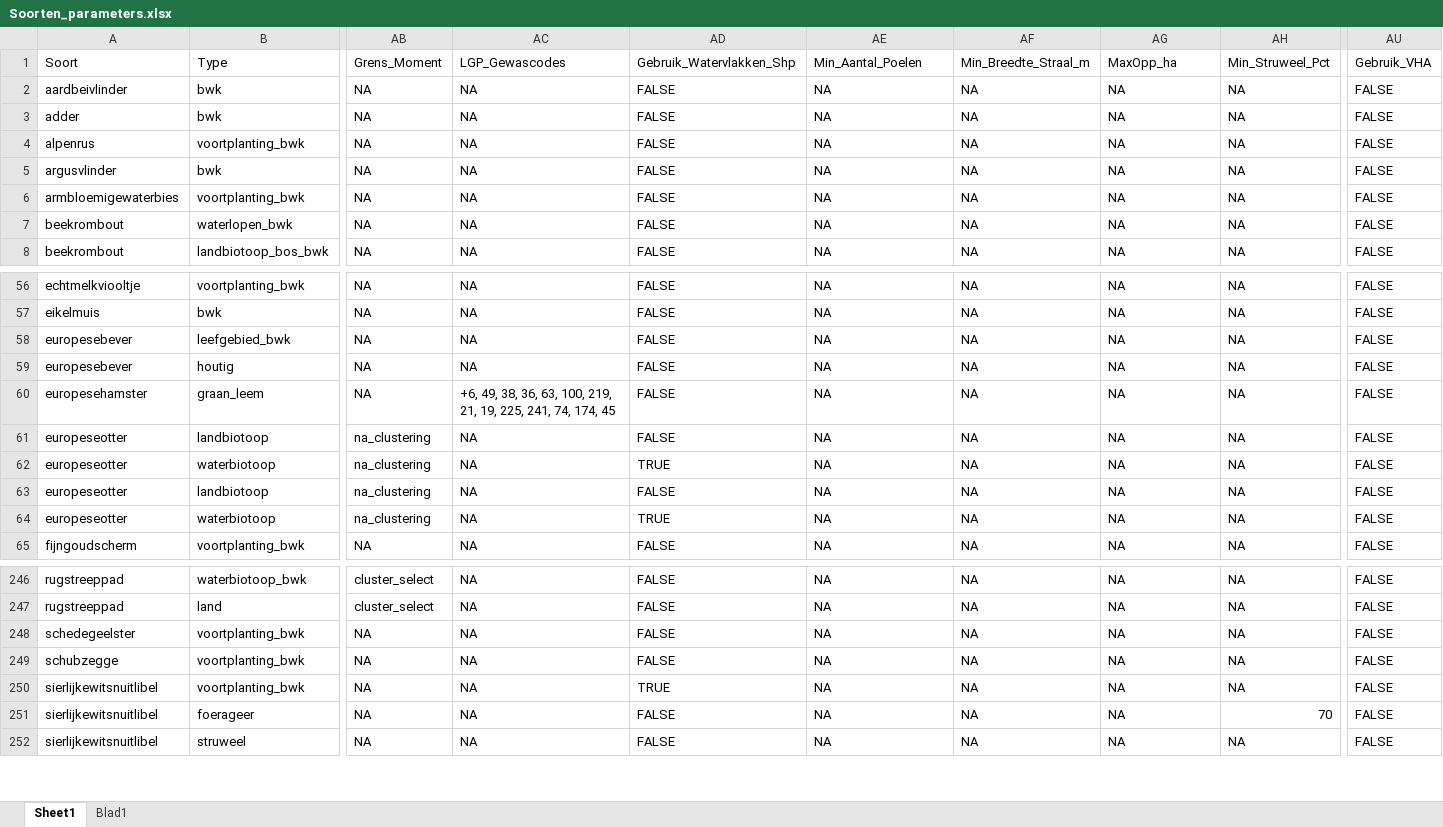
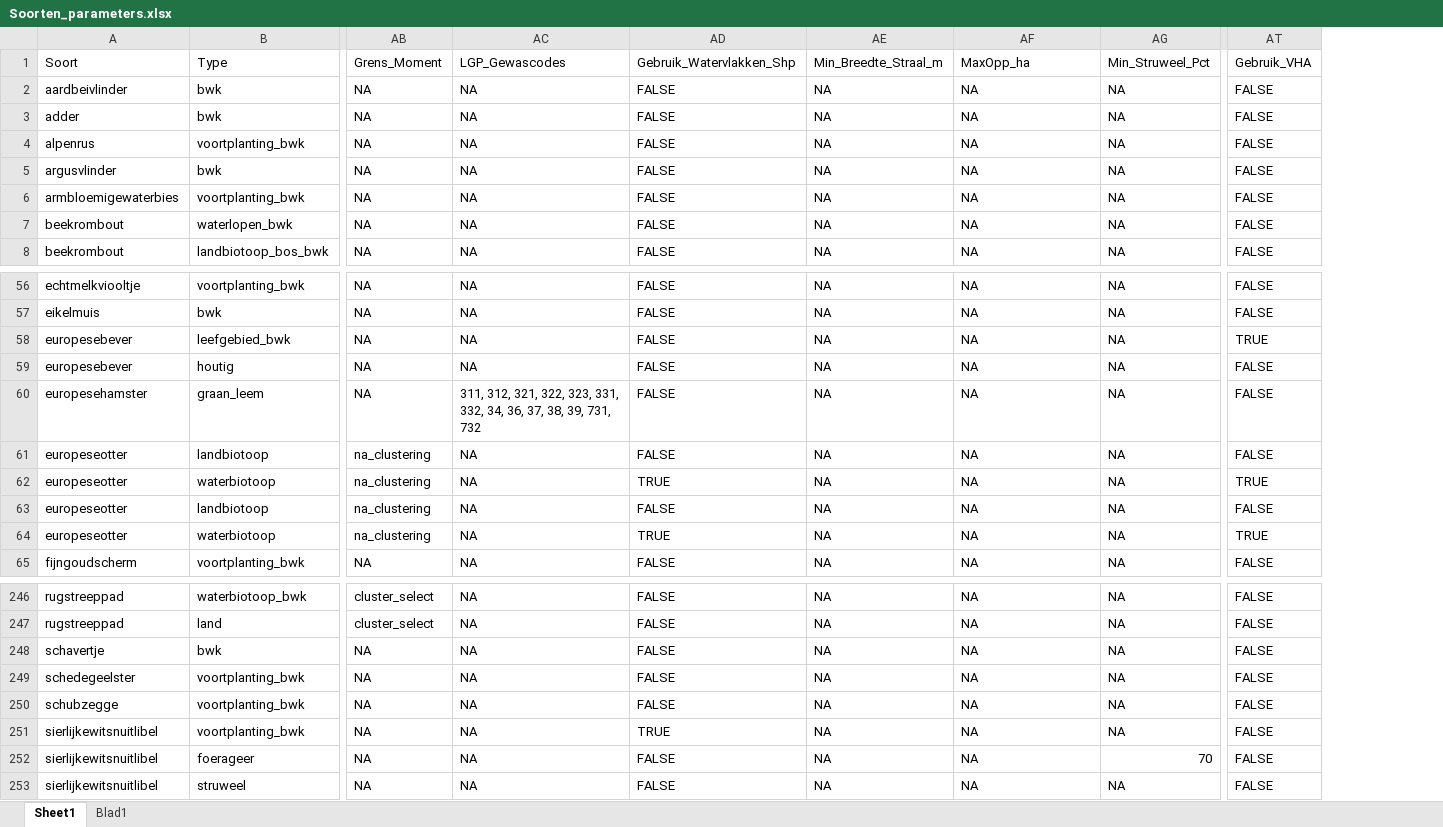
Before and after one commit to inbo/arpl, an Excel workbook: data/input/Excel_files/Soorten_parameters.xlsx, sheet Sheet1, drawn as a sheet; only a part is shown, gaps mark what is left out; values as stored, in another font and other column widths than the file's, no borders; removed rows and columns are numbered as before the commit, all else as after; rows hold the shown columns only; the diff covers the shown part only; the diff names each change by its address in the sheet, - before the commit and + after, or states it on an @@ line.

Commit message:
Update Soorten_parameters.xlsx

```diff
--- a/data/input/Excel_files/Soorten_parameters.xlsx (sheet Sheet1)
+++ b/data/input/Excel_files/Soorten_parameters.xlsx (sheet Sheet1)
-column AH, rows 1-8: Min_Struweel_Pct | NA | NA | NA | NA | NA | NA | NA; rows 56-65: all NA; rows 246-252: NA | NA | NA | NA | NA | 70 | NA
-AE1: Min_Aantal_Poelen
+AE1: Min_Breedte_Straal_m
-AF1: Min_Breedte_Straal_m
+AF1: MaxOpp_ha
-AG1: MaxOpp_ha
+AG1: Min_Struweel_Pct
-AT58: FALSE
+AT58: TRUE
-AC60: +6, 49, 38, 36, 63, 100, 219, 21, 19, 225, 241, 74, 174, 45
+AC60: 311, 312, 321, 322, 323, 331, 332, 34, 36, 37, 38, 39, 731, 732
-AT62: FALSE
+AT62: TRUE
-AT64: FALSE
+AT64: TRUE
+row 248: schavertje | bwk | NA | NA | FALSE | NA | NA | NA | FALSE
-AG252: NA
+AG252: 70
```
Also changed, not shown: 20 edited cells elsewhere in this sheet.
